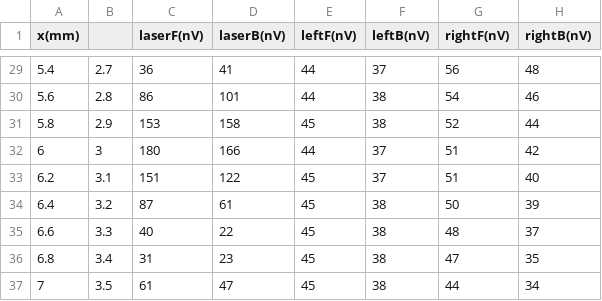
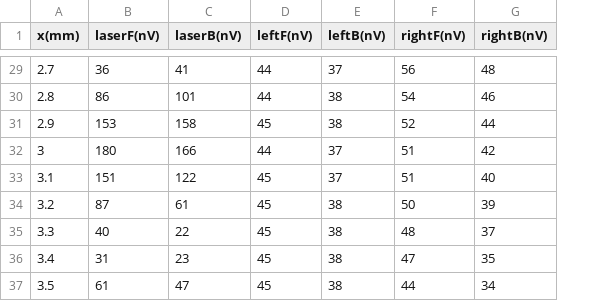
Before and after one commit to ldes89150/NTUModernPhysicsExp, a CSV file: double slits/laser.csv, drawn as a sheet; only a part is shown, gaps mark what is left out; the diff covers the shown part only; the diff names each change by its address in the sheet, - before the commit and + after, or states it on an @@ line.

```diff
--- a/double slits/laser.csv
+++ b/double slits/laser.csv
-column B, rows 29-37: 2.7 | 2.8 | 2.9 | 3 | 3.1 | 3.2 | 3.3 | 3.4 | 3.5
-A29 (x(mm)): 5.4
+A29 (x(mm)): 2.7
-A30 (x(mm)): 5.6
+A30 (x(mm)): 2.8
-A31 (x(mm)): 5.8
+A31 (x(mm)): 2.9
-A32 (x(mm)): 6
+A32 (x(mm)): 3
-A33 (x(mm)): 6.2
+A33 (x(mm)): 3.1
-A34 (x(mm)): 6.4
+A34 (x(mm)): 3.2
-A35 (x(mm)): 6.6
+A35 (x(mm)): 3.3
-A36 (x(mm)): 6.8
+A36 (x(mm)): 3.4
-A37 (x(mm)): 7
+A37 (x(mm)): 3.5
```
Also changed, not shown: 26 edited cells elsewhere in this file.
